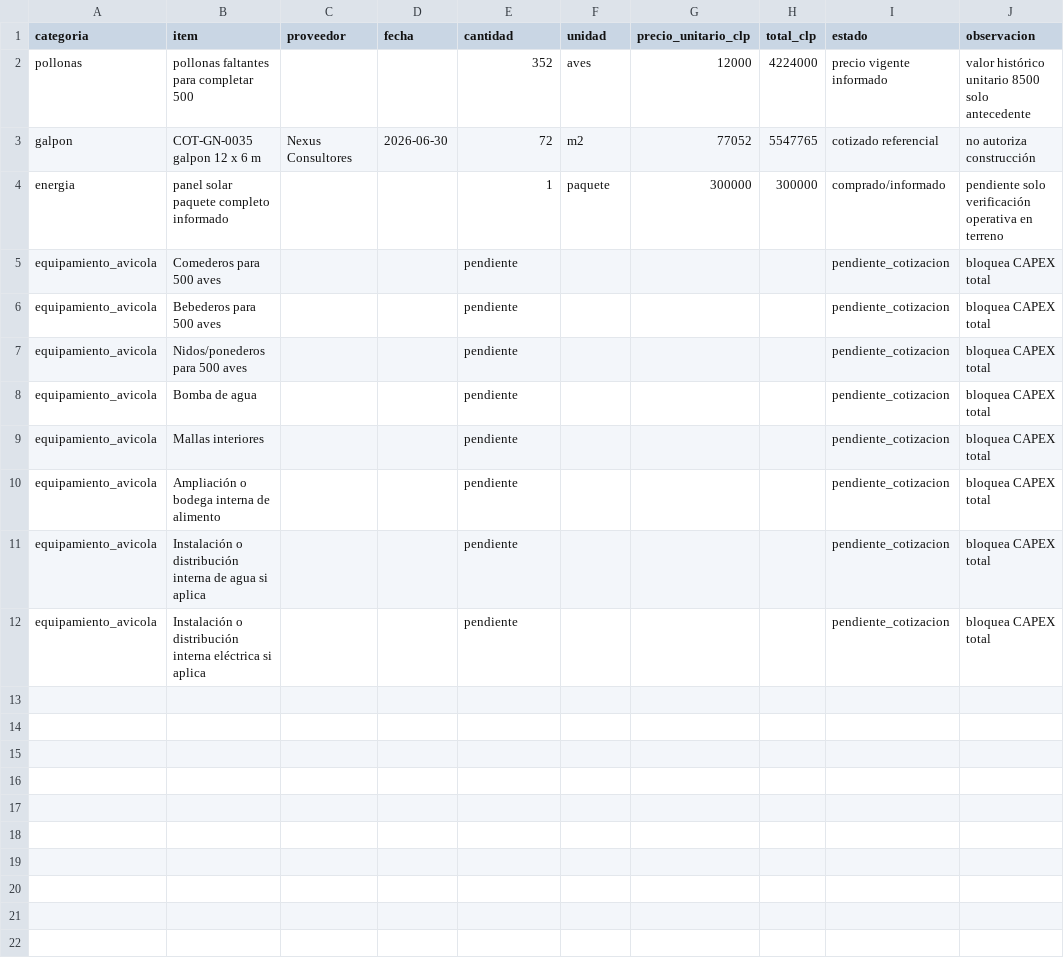
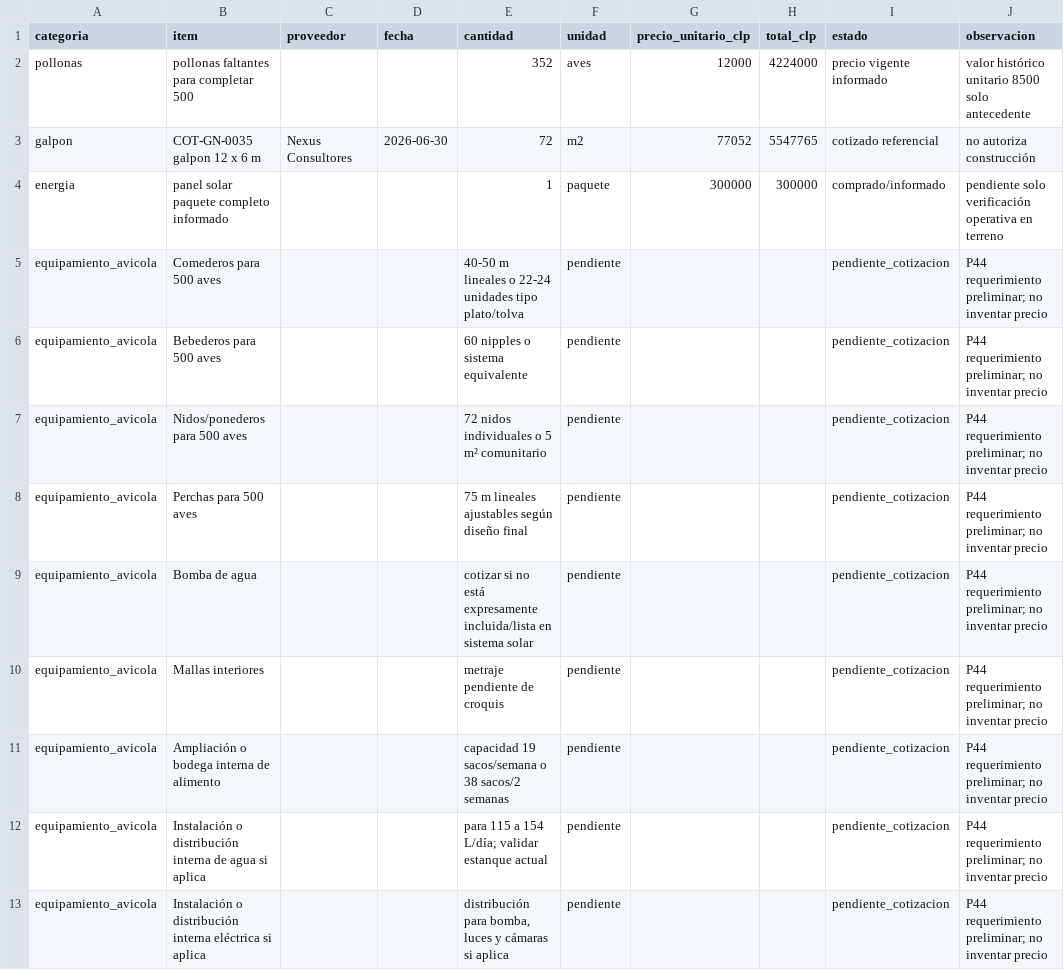
Before and after one commit to jeannorambuena/gallinero-2000, a CSV file: datos/entrada/capex/cotizaciones-capex.csv, drawn as a sheet.

Commit message:
P44 proyecta escenario 500 aves y equipamiento avicola

```diff
--- a/datos/entrada/capex/cotizaciones-capex.csv
+++ b/datos/entrada/capex/cotizaciones-capex.csv
@@ -4,9 +4,10 @@ galpon,COT-GN-0035 galpon 12 x 6 m,Nexus Consultores,2026-06-30,72,m2,77052,5547
 energia,panel solar paquete completo informado,,,1,paquete,300000,300000,comprado/informado,pendiente solo verificación operativa en terreno
-equipamiento_avicola,Comederos para 500 aves,,,pendiente,,,,pendiente_cotizacion,bloquea CAPEX total
-equipamiento_avicola,Bebederos para 500 aves,,,pendiente,,,,pendiente_cotizacion,bloquea CAPEX total
-equipamiento_avicola,Nidos/ponederos para 500 aves,,,pendiente,,,,pendiente_cotizacion,bloquea CAPEX total
-equipamiento_avicola,Bomba de agua,,,pendiente,,,,pendiente_cotizacion,bloquea CAPEX total
-equipamiento_avicola,Mallas interiores,,,pendiente,,,,pendiente_cotizacion,bloquea CAPEX total
-equipamiento_avicola,Ampliación o bodega interna de alimento,,,pendiente,,,,pendiente_cotizacion,bloquea CAPEX total
-equipamiento_avicola,Instalación o distribución interna de agua si aplica,,,pendiente,,,,pendiente_cotizacion,bloquea CAPEX total
-equipamiento_avicola,Instalación o distribución interna eléctrica si aplica,,,pendiente,,,,pendiente_cotizacion,bloquea CAPEX total
+equipamiento_avicola,Comederos para 500 aves,,,40-50 m lineales o 22-24 unidades tipo plato/tolva,pendiente,,,pendiente_cotizacion,P44 requerimiento preliminar; no inventar precio
+equipamiento_avicola,Bebederos para 500 aves,,,60 nipples o sistema equivalente,pendiente,,,pendiente_cotizacion,P44 requerimiento preliminar; no inventar precio
+equipamiento_avicola,Nidos/ponederos para 500 aves,,,72 nidos individuales o 5 m² comunitario,pendiente,,,pendiente_cotizacion,P44 requerimiento preliminar; no inventar precio
+equipamiento_avicola,Perchas para 500 aves,,,75 m lineales ajustables según diseño final,pendiente,,,pendiente_cotizacion,P44 requerimiento preliminar; no inventar precio
+equipamiento_avicola,Bomba de agua,,,cotizar si no está expresamente incluida/lista en sistema solar,pendiente,,,pendiente_cotizacion,P44 requerimiento preliminar; no inventar precio
+equipamiento_avicola,Mallas interiores,,,metraje pendiente de croquis,pendiente,,,pendiente_cotizacion,P44 requerimiento preliminar; no inventar precio
+equipamiento_avicola,Ampliación o bodega interna de alimento,,,capacidad 19 sacos/semana o 38 sacos/2 semanas,pendiente,,,pendiente_cotizacion,P44 requerimiento preliminar; no inventar precio
+equipamiento_avicola,Instalación o distribución interna de agua si aplica,,,para 115 a 154 L/día; validar estanque actual,pendiente,,,pendiente_cotizacion,P44 requerimiento preliminar; no inventar precio
+equipamiento_avicola,Instalación o distribución interna eléctrica si aplica,,,"distribución para bomba, luces y cámaras si aplica",pendiente,,,pendiente_cotizacion,P44 requerimiento preliminar; no inventar precio
```
Also changed, not shown: datos/entrada/flujo/flujo-proyectado-500.csv, datos/procesados/indicadores/p0-capex-preliminar.csv, 23 other files.
